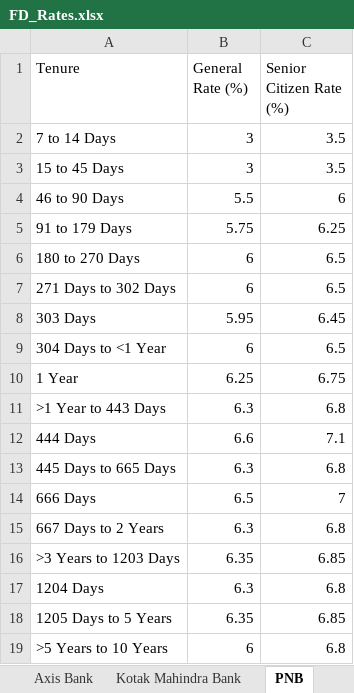
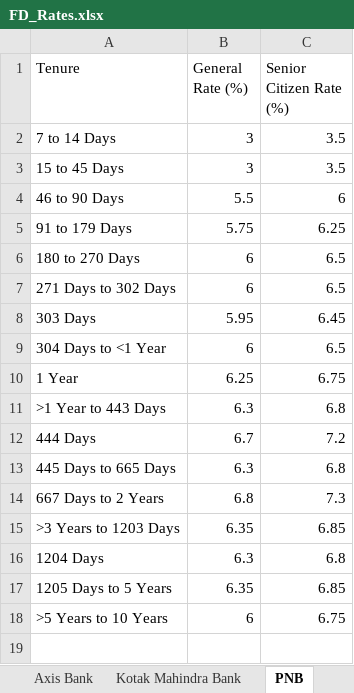
Before and after one commit to yashrao2607/web-scrape, an Excel workbook: output/FD_Rates.xlsx, sheet PNB, drawn as a sheet; values as stored, in another font and other column widths than the file's, no borders; removed rows and columns are numbered as before the commit, all else as after; the diff names each change by its address in the sheet, - before the commit and + after, or states it on an @@ line.

Commit message:
Update FD_Rates.xlsx [skip ci]

```diff
--- a/output/FD_Rates.xlsx (sheet PNB)
+++ b/output/FD_Rates.xlsx (sheet PNB)
-B12 (General Rate (%)): 6.6
+B12 (General Rate (%)): 6.7
-C12 (Senior Citizen Rate (%)): 7.1
+C12 (Senior Citizen Rate (%)): 7.2
-row 14: 666 Days | 6.5 | 7
-B14 (General Rate (%)): 6.3
+B14 (General Rate (%)): 6.8
-C14 (Senior Citizen Rate (%)): 6.8
+C14 (Senior Citizen Rate (%)): 7.3
-C18 (Senior Citizen Rate (%)): 6.8
+C18 (Senior Citizen Rate (%)): 6.75
```
